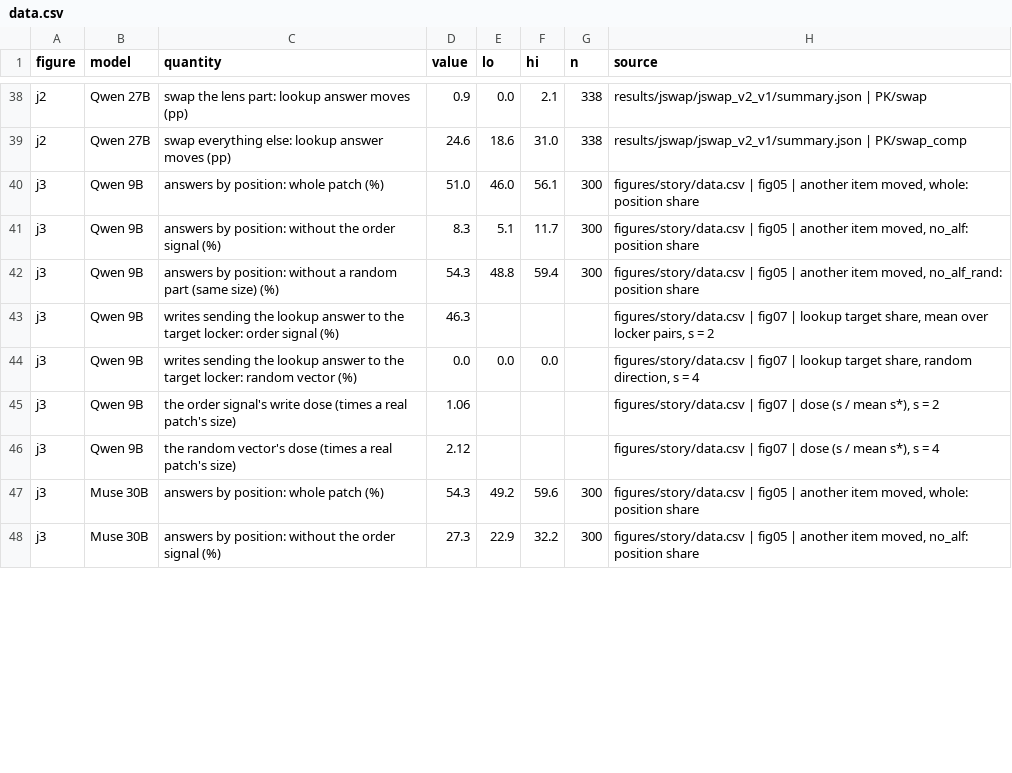
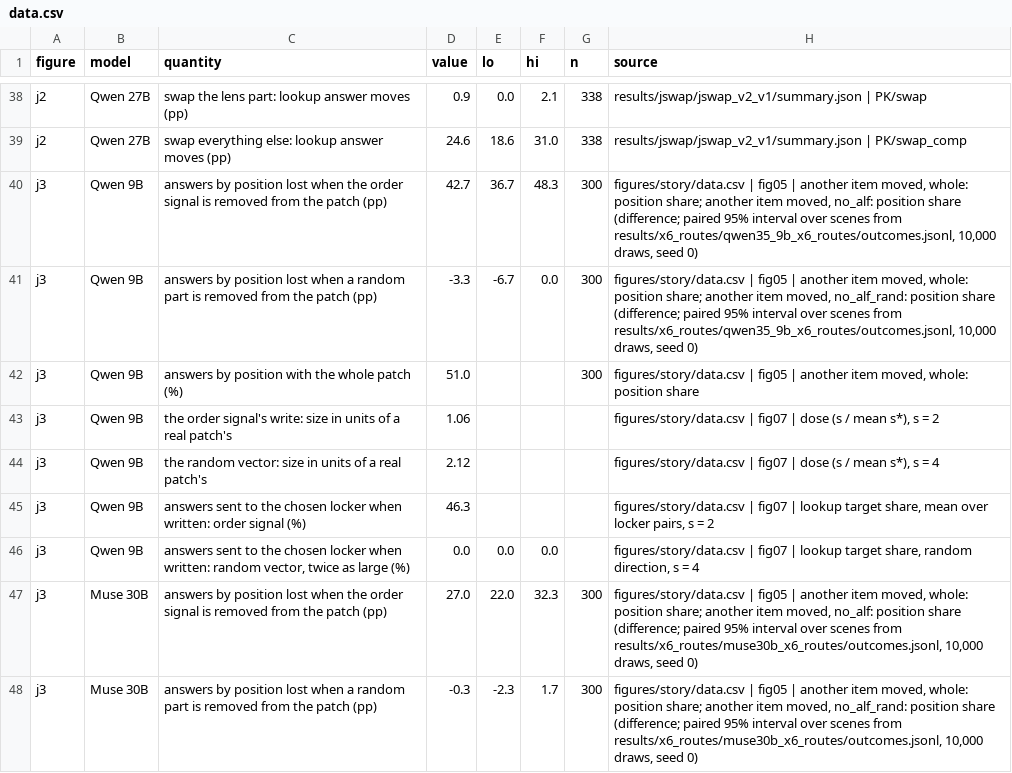
Before and after one commit to zach-perlman/bridge-jspace, a CSV file: figures/shared/data.csv, drawn as a sheet; only a part is shown, gaps mark what is left out; the diff covers the shown part only.

```diff
--- a/figures/shared/data.csv
+++ b/figures/shared/data.csv
@@ -39,10 +39,10 @@ j2,Qwen 27B,swap the lens part: lookup answer moves (pp),0.9,0.0,2.1,338,results
 j2,Qwen 27B,swap everything else: lookup answer moves (pp),24.6,18.6,31.0,338,results/jswap/jswap_v2_v1/summary.json | PK/swap_comp
-j3,Qwen 9B,answers by position: whole patch (%),51.0,46.0,56.1,300,"figures/story/data.csv | fig05 | another item moved, whole: position share"
-j3,Qwen 9B,answers by position: without the order signal (%),8.3,5.1,11.7,300,"figures/story/data.csv | fig05 | another item moved, no_alf: position share"
-j3,Qwen 9B,answers by position: without a random part (same size) (%),54.3,48.8,59.4,300,"figures/story/data.csv | fig05 | another item moved, no_alf_rand: position share"
-j3,Qwen 9B,writes sending the lookup answer to the target locker: order signal (%),46.3,,,,"figures/story/data.csv | fig07 | lookup target share, mean over locker pairs, s = 2"
-j3,Qwen 9B,writes sending the lookup answer to the target locker: random vector (%),0.0,0.0,0.0,,"figures/story/data.csv | fig07 | lookup target share, random direction, s = 4"
-j3,Qwen 9B,the order signal's write dose (times a real patch's size),1.06,,,,"figures/story/data.csv | fig07 | dose (s / mean s*), s = 2"
-j3,Qwen 9B,the random vector's dose (times a real patch's size),2.12,,,,"figures/story/data.csv | fig07 | dose (s / mean s*), s = 4"
-j3,Muse 30B,answers by position: whole patch (%),54.3,49.2,59.6,300,"figures/story/data.csv | fig05 | another item moved, whole: position share"
-j3,Muse 30B,answers by position: without the order signal (%),27.3,22.9,32.2,300,"figures/story/data.csv | fig05 | another item moved, no_alf: position share"
+j3,Qwen 9B,answers by position lost when the order signal is removed from the patch (pp),42.7,36.7,48.3,300,"figures/story/data.csv | fig05 | another item moved, whole: position share; another item moved, no_alf: position share (difference; paired 95% interval over scenes from results/x6_routes/qwen35_9b_x6_routes/outcomes.jsonl, 10,000 draws, seed 0)"
+j3,Qwen 9B,answers by position lost when a random part is removed from the patch (pp),-3.3,-6.7,0.0,300,"figures/story/data.csv | fig05 | another item moved, whole: position share; another item moved, no_alf_rand: position share (difference; paired 95% interval over scenes from results/x6_routes/qwen35_9b_x6_routes/outcomes.jsonl, 10,000 draws, seed 0)"
+j3,Qwen 9B,answers by position with the whole patch (%),51.0,,,300,"figures/story/data.csv | fig05 | another item moved, whole: position share"
+j3,Qwen 9B,the order signal's write: size in units of a real patch's,1.06,,,,"figures/story/data.csv | fig07 | dose (s / mean s*), s = 2"
+j3,Qwen 9B,the random vector: size in units of a real patch's,2.12,,,,"figures/story/data.csv | fig07 | dose (s / mean s*), s = 4"
+j3,Qwen 9B,answers sent to the chosen locker when written: order signal (%),46.3,,,,"figures/story/data.csv | fig07 | lookup target share, mean over locker pairs, s = 2"
+j3,Qwen 9B,"answers sent to the chosen locker when written: random vector, twice as large (%)",0.0,0.0,0.0,,"figures/story/data.csv | fig07 | lookup target share, random direction, s = 4"
+j3,Muse 30B,answers by position lost when the order signal is removed from the patch (pp),27.0,22.0,32.3,300,"figures/story/data.csv | fig05 | another item moved, whole: position share; another item moved, no_alf: position share (difference; paired 95% interval over scenes from results/x6_routes/muse30b_x6_routes/outcomes.jsonl, 10,000 draws, seed 0)"
+j3,Muse 30B,answers by position lost when a random part is removed from the patch (pp),-0.3,-2.3,1.7,300,"figures/story/data.csv | fig05 | another item moved, whole: position share; another item moved, no_alf_rand: position share (difference; paired 95% interval over scenes from results/x6_routes/muse30b_x6_routes/outcomes.jsonl, 10,000 draws, seed 0)"
```
Also changed, not shown: 2 added rows, 2 removed rows and 7 edited cells elsewhere in this file, 5 other files.
